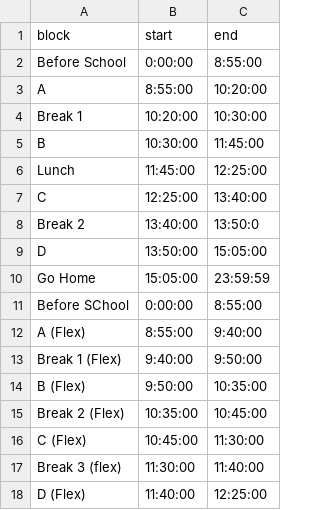
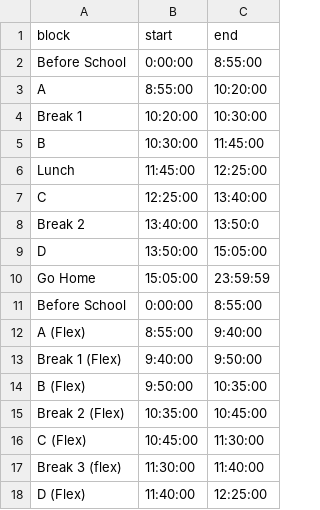
Before and after one commit to Enprogames/Python-Clock, a CSV file: Clock/sched.csv, drawn as a sheet; only a part is shown.

```diff
--- a/Clock/sched.csv
+++ b/Clock/sched.csv
@@ -10,3 +10,3 @@ D,13:50:00,15:05:00
 Go Home, 15:05:00, 23:59:59
-Before SChool, 0:00:00, 8:55:00
+Before School, 0:00:00, 8:55:00
 A (Flex),8:55:00,9:40:00
```
Also changed, not shown: 2 other files.
